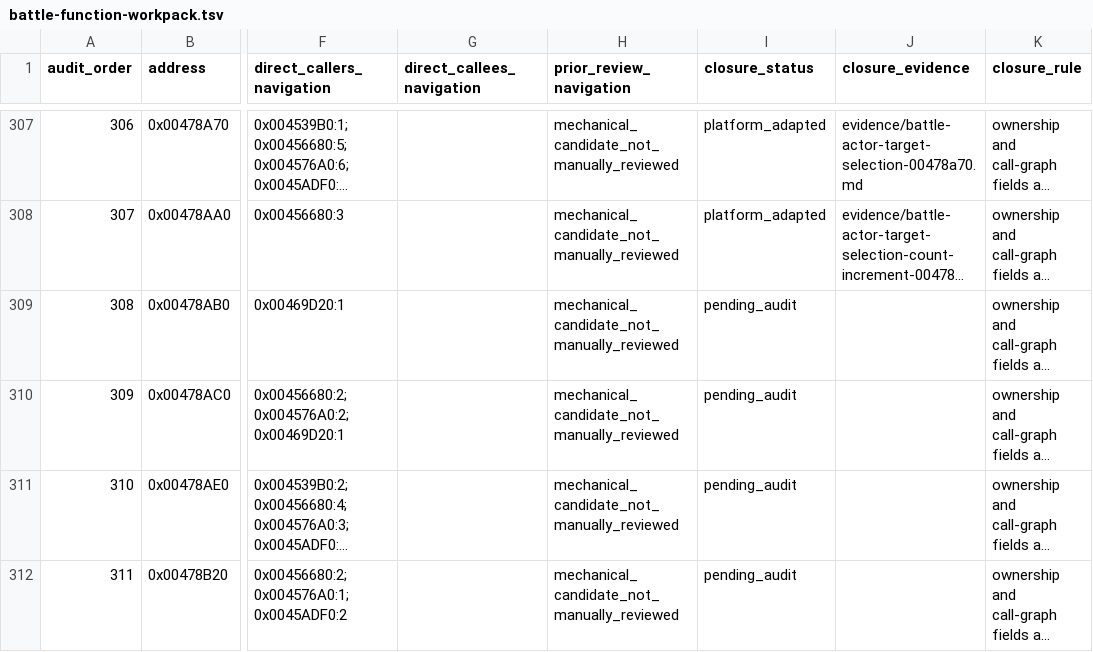
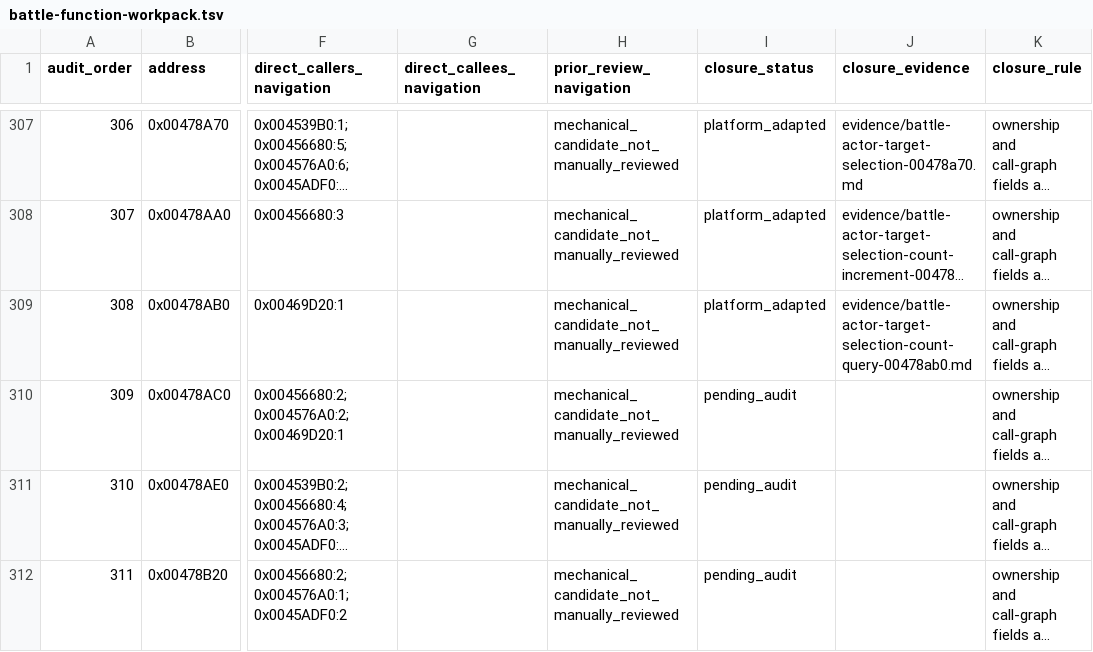
Before and after one commit to Ouroboros/OpenSWD3, a TSV file: analysis/04-reverse-engineering/inventory/battle-function-workpack.tsv, drawn as a sheet; only a part is shown, gaps mark what is left out; long unchanged cells end in …; the diff names each change by its address in the sheet, - before the commit and + after, or states it on an @@ line.

```diff
--- a/analysis/04-reverse-engineering/inventory/battle-function-workpack.tsv
+++ b/analysis/04-reverse-engineering/inventory/battle-function-workpack.tsv
-I309 (closure_status): pending_audit
+I309 (closure_status): platform_adapted
-J309 (closure_evidence): (empty)
+J309 (closure_evidence): evidence/battle-actor-target-selection-count-query-00478ab0.md
```
Also changed, not shown: 14 other files.
